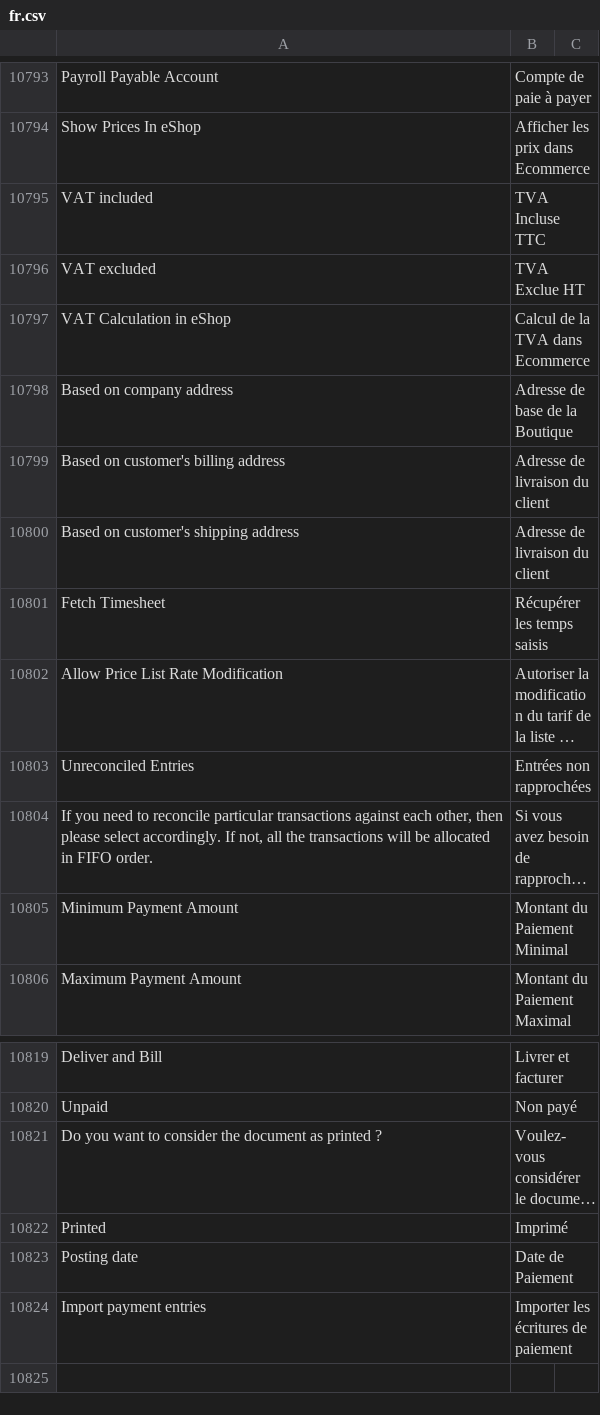
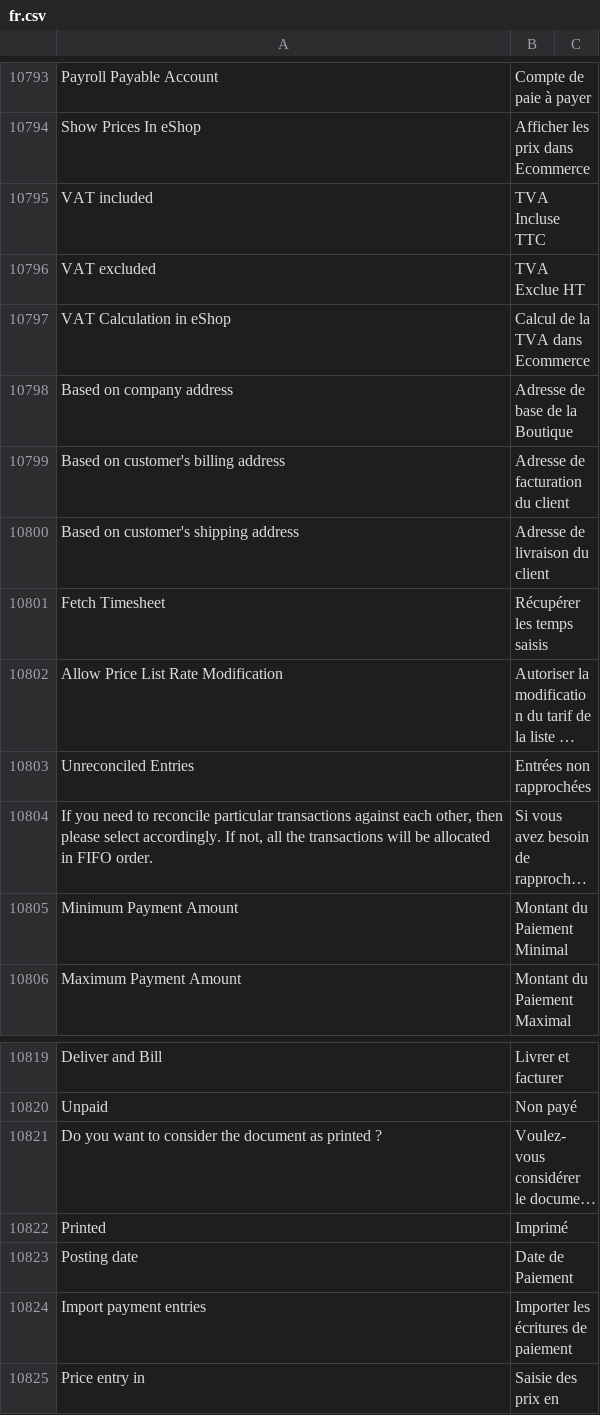
Before and after one commit to bvisible/erpnext, a CSV file: erpnext/translations/fr.csv, drawn as a sheet; only a part is shown, gaps mark what is left out; long unchanged cells end in ….

Commit message:
Update fr.csv

```diff
--- a/erpnext/translations/fr.csv
+++ b/erpnext/translations/fr.csv
@@ -10798,3 +10798,3 @@ VAT Calculation in eShop,Calcul de la TVA dans Ecommerce
 Based on company address,Adresse de base de la Boutique
-Based on customer's billing address,Adresse de livraison du client
+Based on customer's billing address,Adresse de facturation du client
 Based on customer's shipping address,Adresse de livraison du client
@@ -10824 +10824,2 @@ Posting date,Date de Paiement
 Import payment entries,Importer les écritures de paiement
+Price entry in,Saisie des prix en
```
